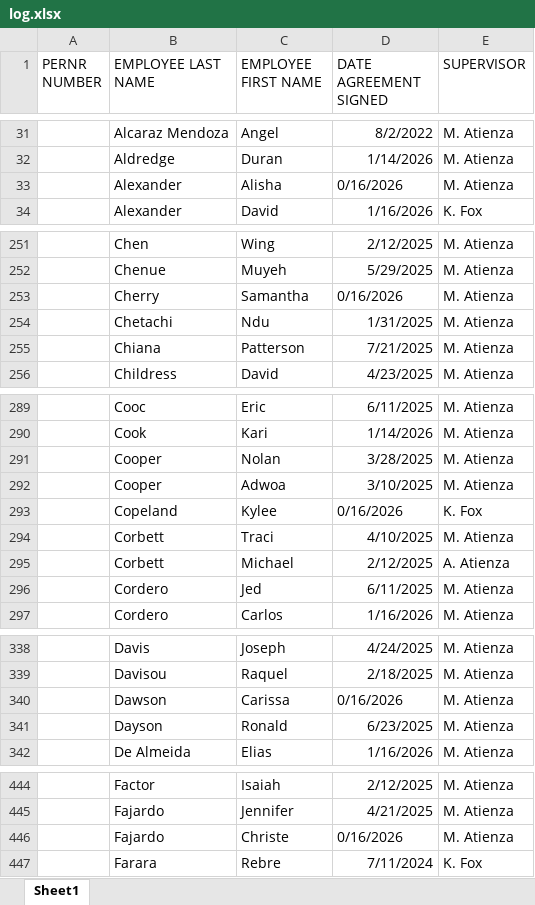
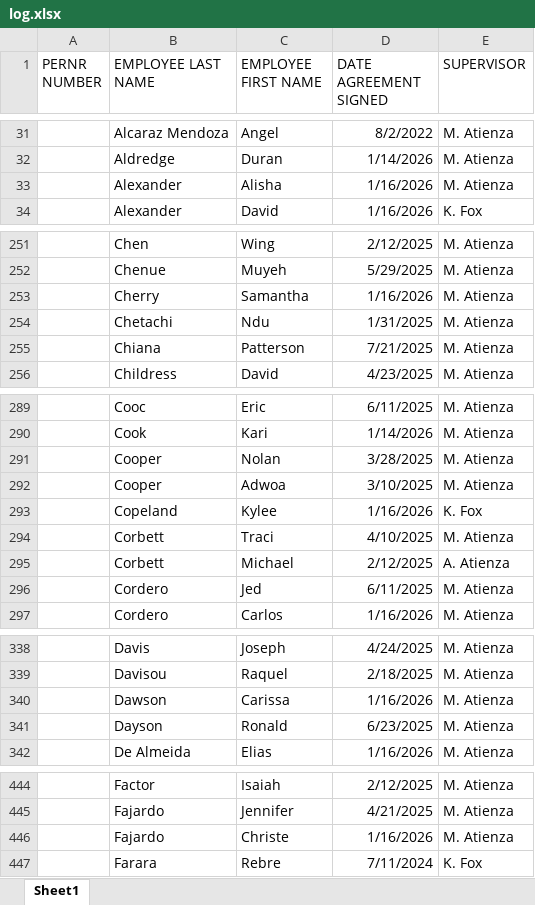
Before and after one commit to dfranco01/Work-Automation, an Excel workbook: log.xlsx, sheet Sheet1, drawn as a sheet; only a part is shown, gaps mark what is left out; values as stored, in another font and other column widths than the file's, no borders; table styles not drawn; the diff covers the shown part only; the diff names each change by its address in the sheet, - before the commit and + after, or states it on an @@ line.

```diff
--- a/log.xlsx (sheet Sheet1)
+++ b/log.xlsx (sheet Sheet1)
-D33 (DATE AGREEMENT SIGNED): 0/16/2026
+D33 (DATE AGREEMENT SIGNED): 1/16/2026
-D253 (DATE AGREEMENT SIGNED): 0/16/2026
+D253 (DATE AGREEMENT SIGNED): 1/16/2026
-D293 (DATE AGREEMENT SIGNED): 0/16/2026
+D293 (DATE AGREEMENT SIGNED): 1/16/2026
-D340 (DATE AGREEMENT SIGNED): 0/16/2026
+D340 (DATE AGREEMENT SIGNED): 1/16/2026
-D446 (DATE AGREEMENT SIGNED): 0/16/2026
+D446 (DATE AGREEMENT SIGNED): 1/16/2026
```
Also changed, not shown: 28 edited cells elsewhere in this sheet, 4 other files.
